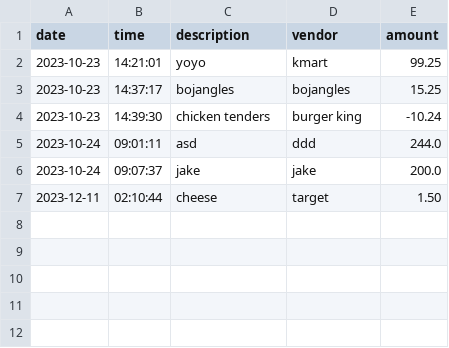
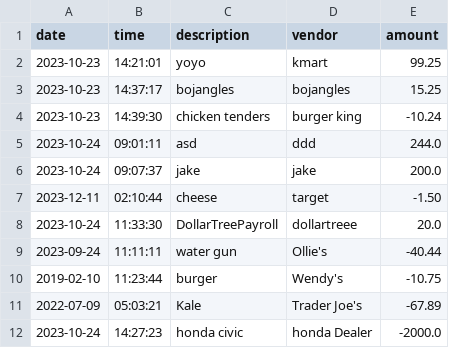
Before and after one commit to AlexNikitin0/Accounting-Ledger, a CSV file: target/classes/transactions.csv, drawn as a sheet.

```diff
--- a/target/classes/transactions.csv
+++ b/target/classes/transactions.csv
@@ -6,2 +6,7 @@ date|time|description|vendor|amount
 2023-10-24|09:07:37|jake|jake|200.0
-2023-12-11|02:10:44|cheese|target|1.50
+2023-12-11|02:10:44|cheese|target|-1.50
+2023-10-24|11:33:30|DollarTreePayroll|dollartreee|20.0
+2023-09-24|11:11:11|water gun|Ollie's|-40.44
+2019-02-10|11:23:44|burger|Wendy's|-10.75
+2022-07-09|05:03:21|Kale|Trader Joe's|-67.89
+2023-10-24|14:27:23|honda civic|honda Dealer|-2000.0
```
Also changed, not shown: src/main/resources/transactions.csv, 2 other files.
